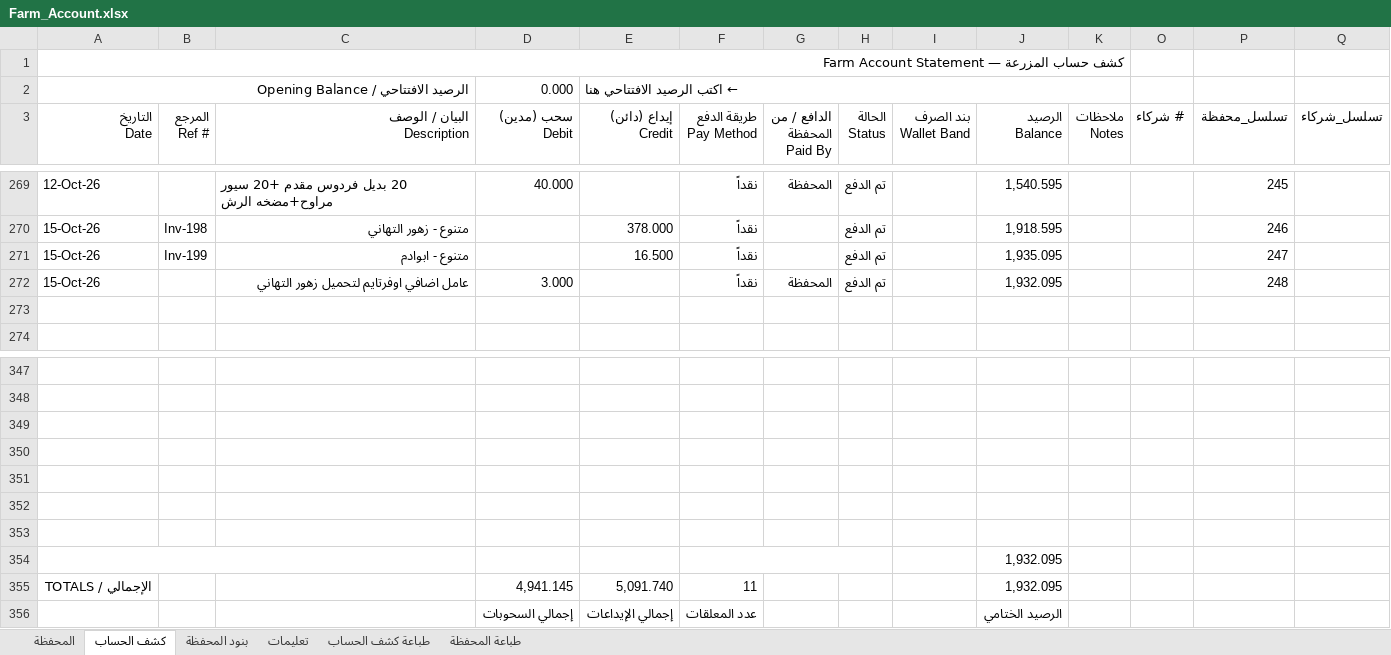
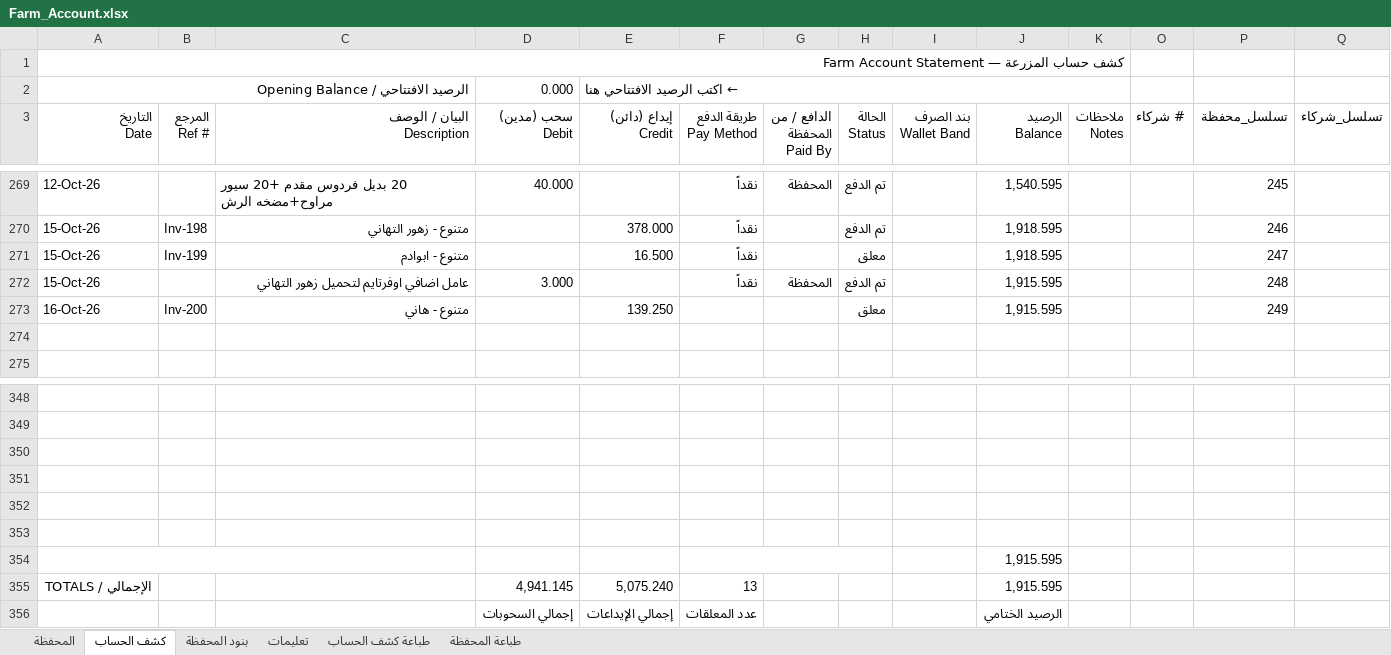
Before and after one commit to hadi907/ftm8-monitor, an Excel workbook: Farm_Account.xlsx, sheet كشف الحساب, drawn as a sheet; only a part is shown, gaps mark what is left out; values as stored, in another font and other column widths than the file's, no cell formats; conditional formats not drawn; removed rows and columns are numbered as before the commit, all else as after; the diff names each change by its address in the sheet, - before the commit and + after, or states it on an @@ line.

Commit message:
Add files via upload

```diff
--- a/Farm_Account.xlsx (sheet كشف الحساب)
+++ b/Farm_Account.xlsx (sheet كشف الحساب)
-H271 (الحالة Status): تم الدفع
+H271 (الحالة Status): معلق
-J271 (الرصيد Balance): 1,935.095
+J271 (الرصيد Balance): 1,918.595
-J272 (الرصيد Balance): 1,932.095
+J272 (الرصيد Balance): 1,915.595
+row 273: 16-Oct-26 | Inv-200 | متنوع - هاني |  | 139.250 |  |  | معلق |  | 1,915.595 |  |  | 249
-row 353: (empty)
-J354 (الرصيد Balance): 1,932.095
+J354 (الرصيد Balance): 1,915.595
-row 355: الإجمالي / TOTALS |  |  | 4,941.145 | 5,091.740 | 11 |  |  |  | 1,932.095
+row 355: الإجمالي / TOTALS |  |  | 4,941.145 | 5,075.240 | 13 |  |  |  | 1,915.595
```
Also changed, not shown: cell formats, formulas that keep their value.
